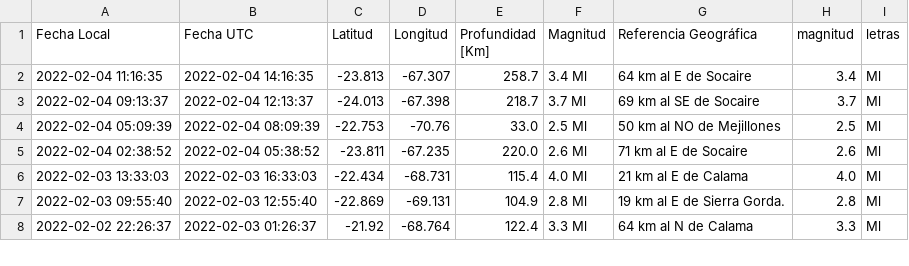
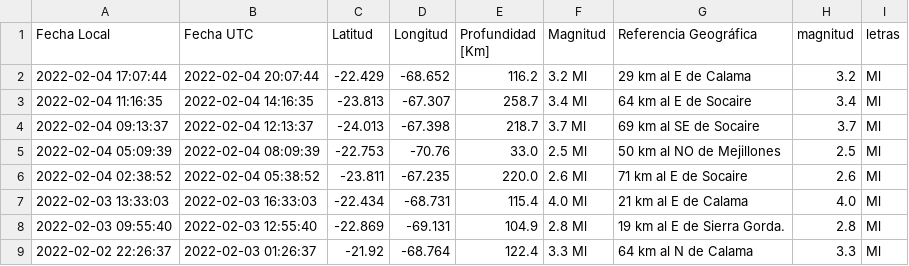
Before and after one commit to brunooviedo/sismos, a CSV file: data2.csv, drawn as a sheet; only a part is shown.

```diff
--- a/data2.csv
+++ b/data2.csv
@@ -1,2 +1,3 @@
 Fecha Local,Fecha UTC,Latitud,Longitud,Profundidad [Km],Magnitud,Referencia Geográfica,magnitud,letras
+2022-02-04 17:07:44,2022-02-04 20:07:44,-22.429,-68.652,116.2,3.2 Ml, 29 km al E de Calama,3.2,Ml
 2022-02-04 11:16:35,2022-02-04 14:16:35,-23.813,-67.307,258.7,3.4 Ml, 64 km al E de Socaire,3.4,Ml
```
Also changed, not shown: data.csv, 2 other files.
